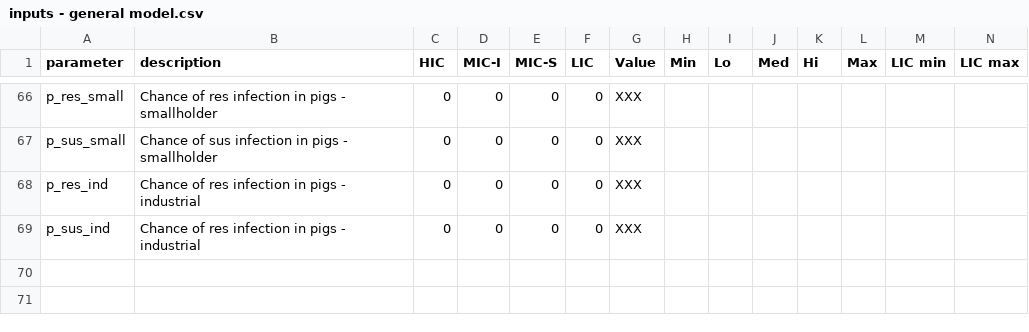
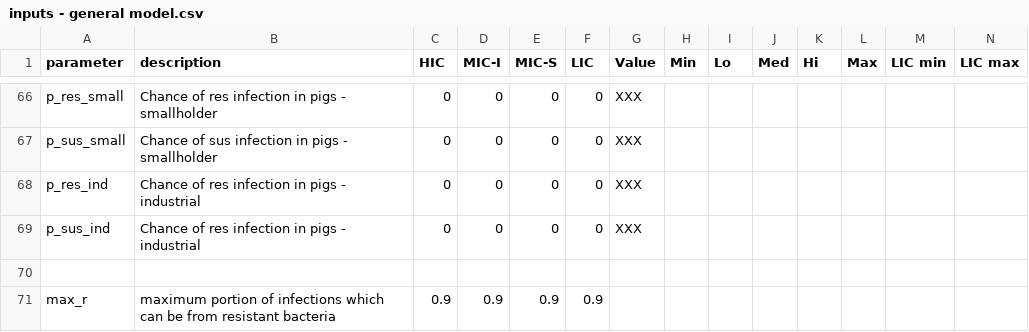
Before and after one commit to Trescovia/AHHME, a CSV file: inputs - general model.csv, drawn as a sheet; only a part is shown, gaps mark what is left out; rows hold the shown columns only; the diff names each change by its address in the sheet, - before the commit and + after, or states it on an @@ line.

```diff
--- a/inputs - general model.csv
+++ b/inputs - general model.csv
+row 70: (empty)
+row 71: max_r | maximum portion of infections which can be from resistant bacteria | 0.9 | 0.9 | 0.9 | 0.9
```
Also changed, not shown: 38 other files.
